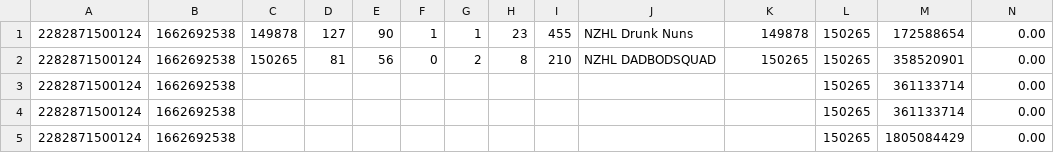
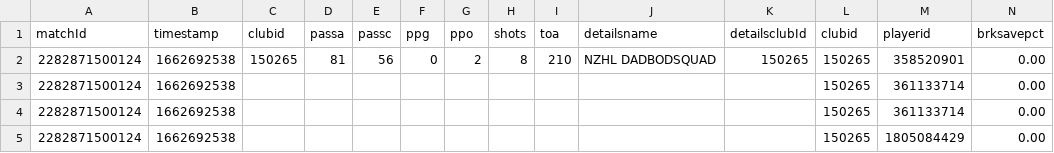
Before and after one commit to dohman89/NZHLSTATS, a CSV file: Teams/149878.csv, drawn as a sheet; only a part is shown; removed rows and columns are numbered as before the commit, all else as after; rows hold the shown columns only; the diff names each change by its address in the sheet, - before the commit and + after, or states it on an @@ line.

```diff
--- a/Teams/149878.csv
+++ b/Teams/149878.csv
-row 1: 2282871500124 | 1662692538 | 149878 | 127 | 90 | 1 | 1 | 23 | 455 | NZHL Drunk Nuns | 149878 | 150265 | 172588654 | 0.00
+row 1: matchId | timestamp | clubid | passa | passc | ppg | ppo | shots | toa | detailsname | detailsclubId | clubid | playerid | brksavepct
```
Also changed, not shown: Teams/101458.csv, Teams/145078.csv, 4 other files.
